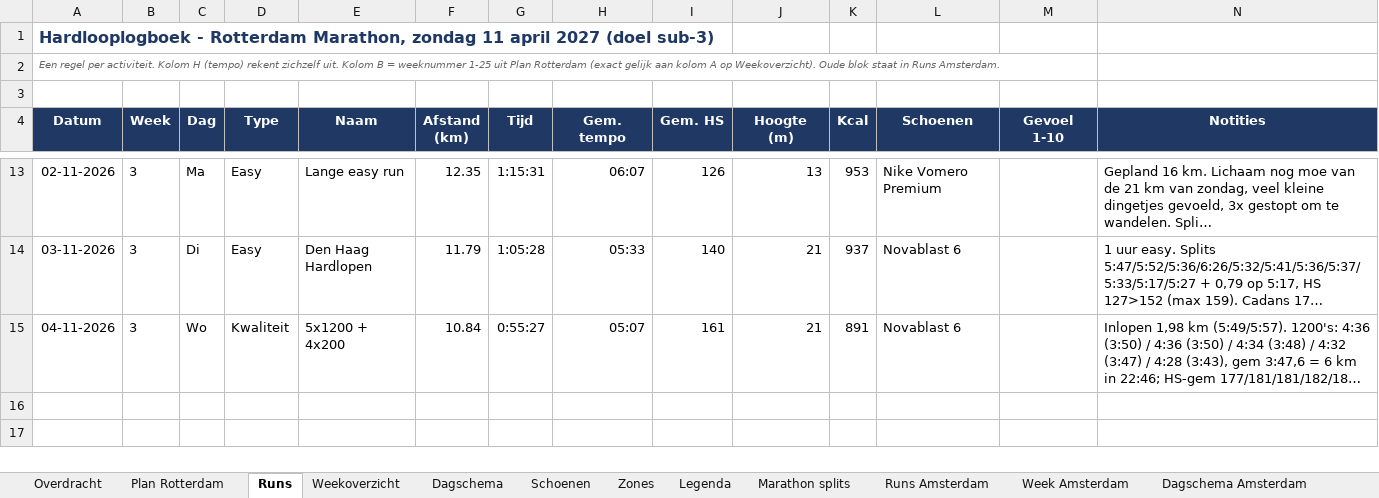
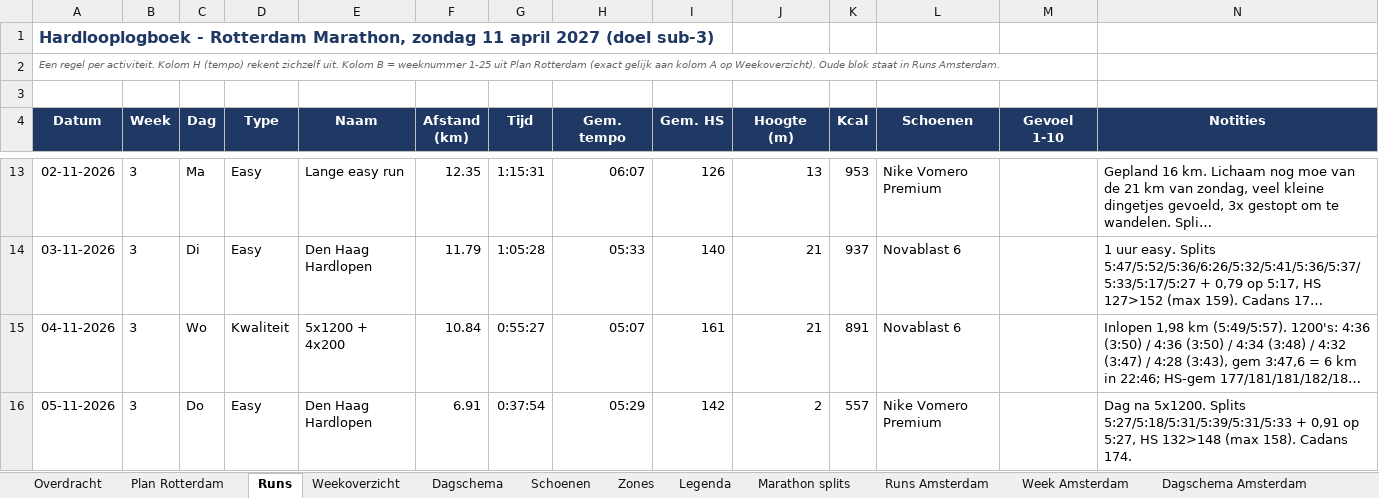
Before and after one commit to fkleinobbink/Garmin, an Excel workbook: logboek/hardlooplogboek.xlsx, sheet Runs, drawn as a sheet; only a part is shown, gaps mark what is left out; long unchanged cells end in …; values as stored, in another font and other column widths than the file's, no borders; rows hold the shown columns only; the diff names each change by its address in the sheet, - before the commit and + after, or states it on an @@ line.

```diff
--- a/logboek/hardlooplogboek.xlsx (sheet Runs)
+++ b/logboek/hardlooplogboek.xlsx (sheet Runs)
+row 16: 05-11-2026 | 3 | Do | Easy | Den Haag Hardlopen | 6.91 | 0:37:54 | 05:29 | 142 | 2 | 557 | Nike Vomero Premium |  | Dag na 5x1200. Splits 5:27/5:18/5:31/5:39/5:31/5:33 + 0,91 op 5:27, HS 132>148 (max 158). Cadans 174.
```
Also changed, not shown: sheet Dagschema, sheet Weekoverzicht, sheet Schoenen.
